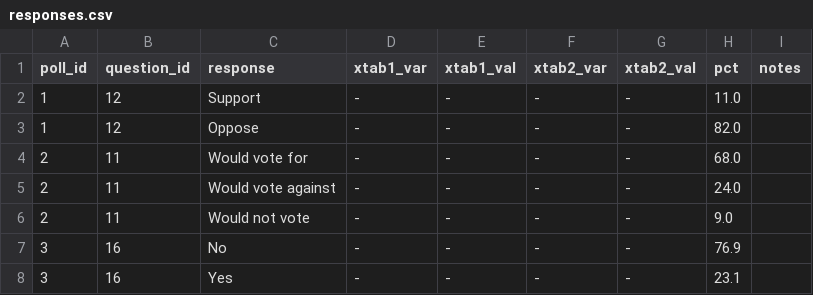
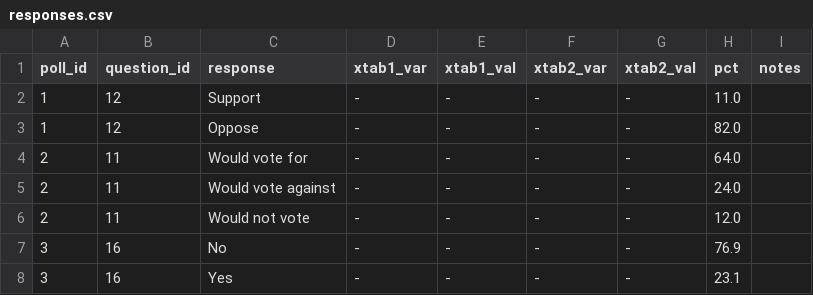
Before and after one commit to UBICenter/polls, a CSV file: data/responses.csv, drawn as a sheet; only a part is shown.

```diff
--- a/data/responses.csv
+++ b/data/responses.csv
@@ -3,5 +3,5 @@ poll_id,question_id,response,xtab1_var,xtab1_val,xtab2_var,xtab2_val,pct,notes
 1,12,Oppose,-,-,-,-,82.0,
-2,11,Would vote for,-,-,-,-,68.0,
+2,11,Would vote for,-,-,-,-,64.0,
 2,11,Would vote against,-,-,-,-,24.0,
-2,11,Would not vote,-,-,-,-,9.0,
+2,11,Would not vote,-,-,-,-,12.0,
 3,16,No,-,-,-,-,76.9,
```
Also changed, not shown: data/polls.csv, data/questions.csv, 1 other file.
